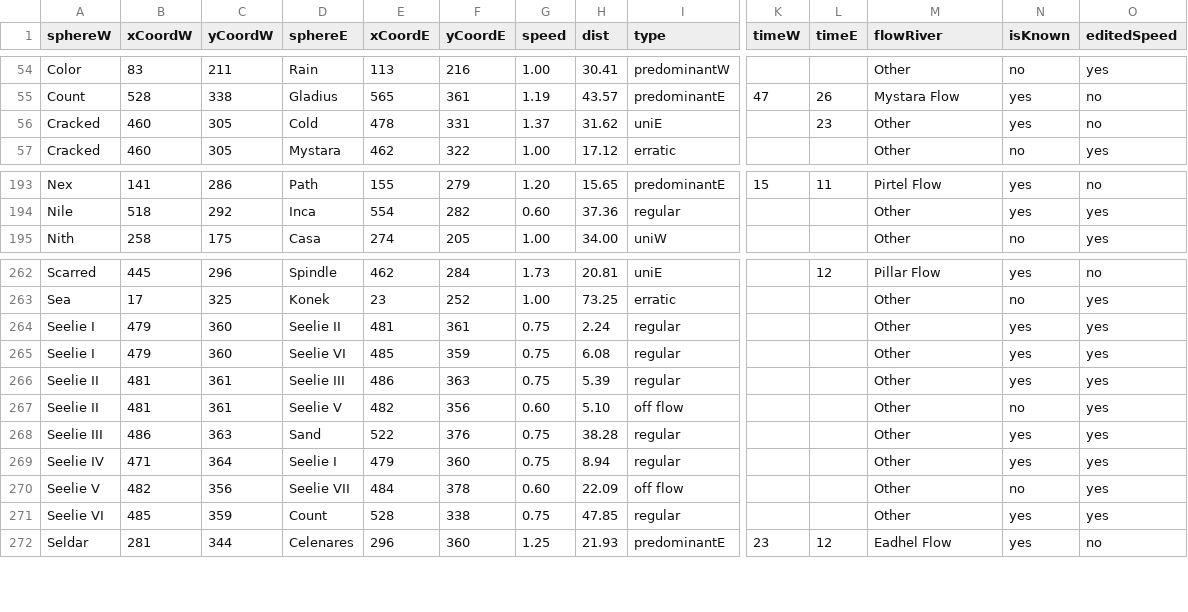
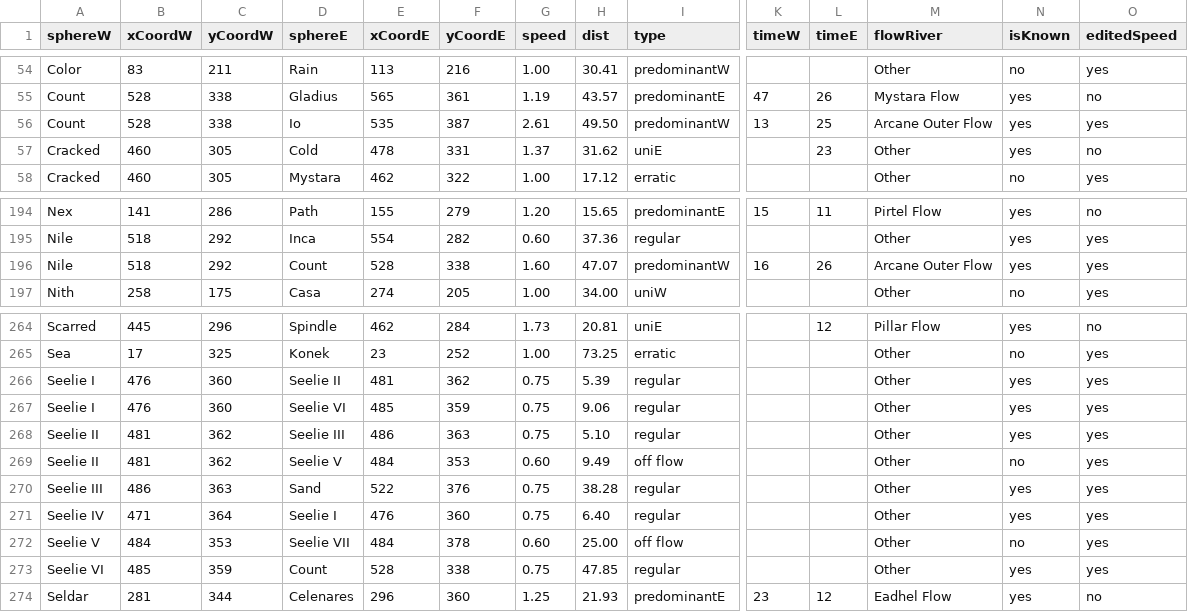
Before and after one commit to SKC12/nerik-map, a CSV file: src/data/flows.csv, drawn as a sheet; only a part is shown, gaps mark what is left out; addresses are those after the commit; rows hold the shown columns only; the diff names each change by its address in the sheet, - before the commit and + after, or states it on an @@ line.

```diff
--- a/src/data/flows.csv
+++ b/src/data/flows.csv
+row 56: Count | 528 | 338 | Io | 535 | 387 | 2.61 | 49.50 | predominantW | 13 | 25 | Arcane Outer Flow | yes | yes
+row 196: Nile | 518 | 292 | Count | 528 | 338 | 1.60 | 47.07 | predominantW | 16 | 26 | Arcane Outer Flow | yes | yes
-B266:B267 (xCoordW): 479
+B266:B267 (xCoordW): 476
-F266 (yCoordE): 361
+F266 (yCoordE): 362
-H266 (dist): 2.24
+H266 (dist): 5.39
-H267 (dist): 6.08
+H267 (dist): 9.06
-C268:C269 (yCoordW): 361
+C268:C269 (yCoordW): 362
-H268 (dist): 5.39
+H268 (dist): 5.10
-E269 (xCoordE): 482
+E269 (xCoordE): 484
-F269 (yCoordE): 356
+F269 (yCoordE): 353
-H269 (dist): 5.10
+H269 (dist): 9.49
-E271 (xCoordE): 479
+E271 (xCoordE): 476
-H271 (dist): 8.94
+H271 (dist): 6.40
-B272 (xCoordW): 482
+B272 (xCoordW): 484
-C272 (yCoordW): 356
+C272 (yCoordW): 353
-H272 (dist): 22.09
+H272 (dist): 25.00
```
Also changed, not shown: src/data/spheres.csv, 2 other files.
